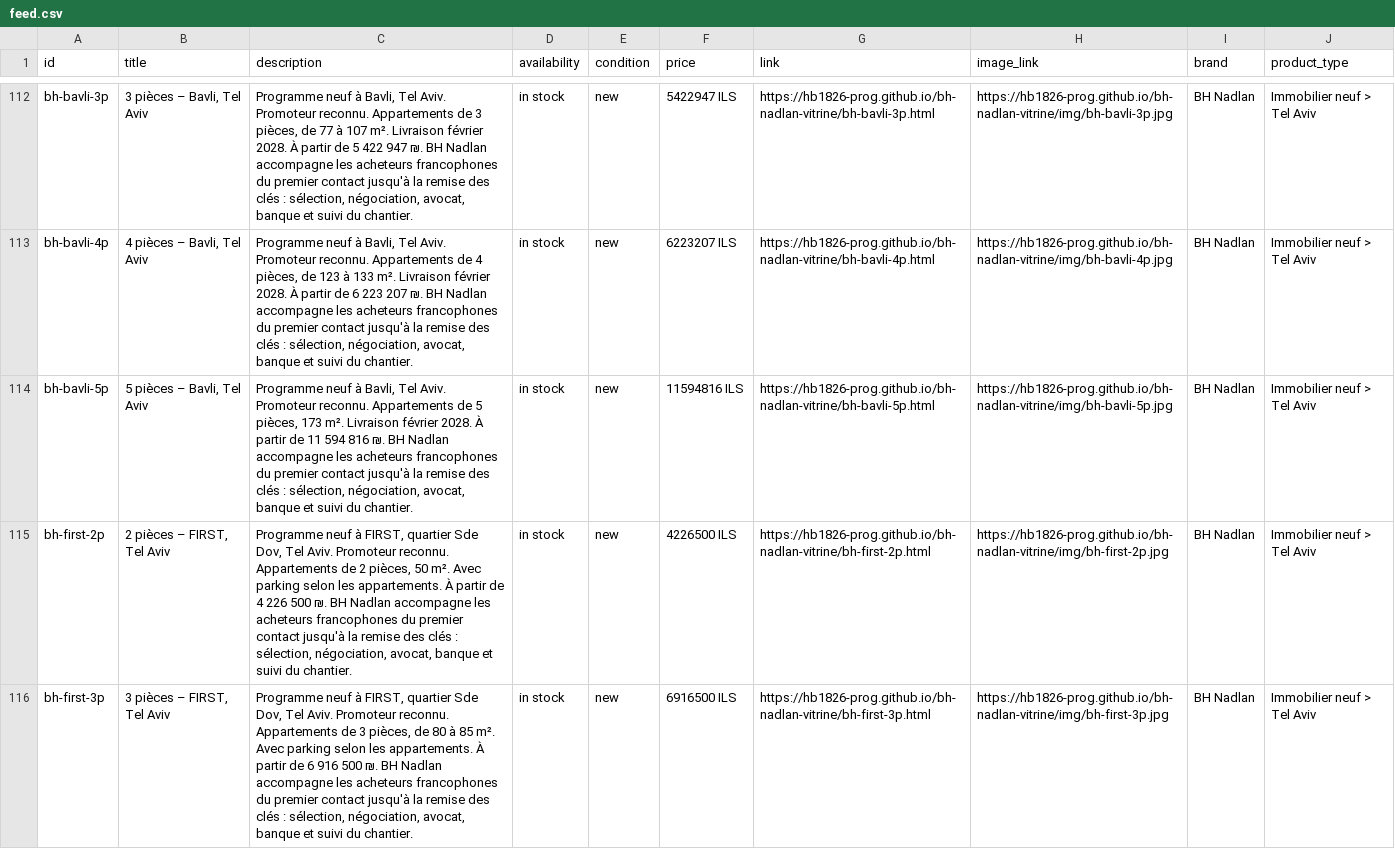
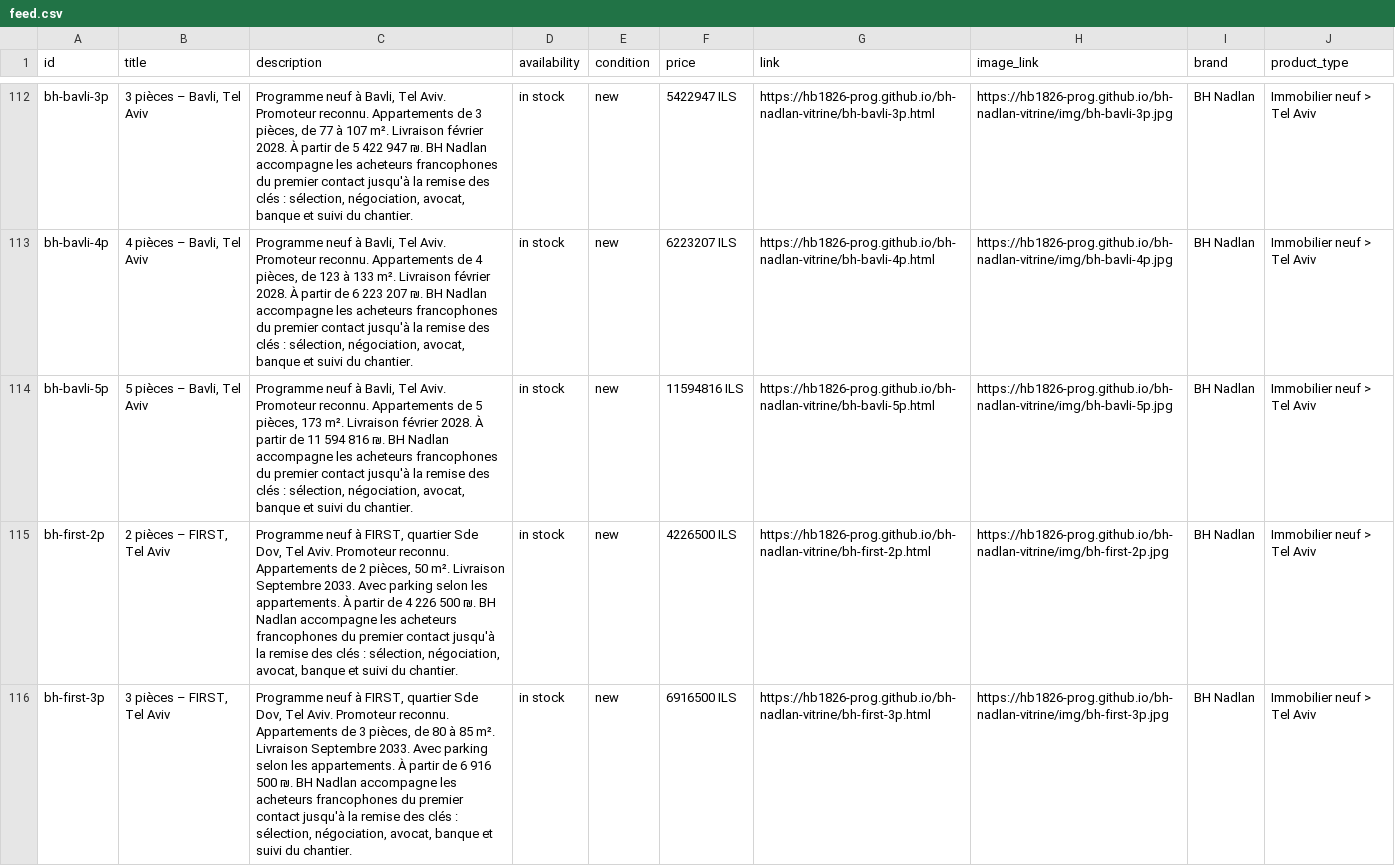
Before and after one commit to hb1826-prog/bh-nadlan-vitrine, a CSV file: feed.csv, drawn as a sheet; only a part is shown, gaps mark what is left out; the diff covers the shown part only.

```diff
--- a/feed.csv
+++ b/feed.csv
@@ -114,3 +114,3 @@ bh-bavli-4p,"4 pièces – Bavli, Tel Aviv","Programme neuf à Bavli, Tel Aviv.
 bh-bavli-5p,"5 pièces – Bavli, Tel Aviv","Programme neuf à Bavli, Tel Aviv. Promoteur reconnu. Appartements de 5 pièces, 173 m². Livraison février 2028. À partir de 11 594 816 ₪. BH Nadlan accompagne les acheteurs francophones du premier contact jusqu'à la remise des clés : sélection, négociation, avocat, banque et suivi du chantier.",in stock,new,11594816 ILS,https://hb1826-prog.github.io/bh-nadlan-vitrine/bh-bavli-5p.html,https://hb1826-prog.github.io/bh-nadlan-vitrine/img/bh-bavli-5p.jpg,BH Nadlan,Immobilier neuf > Tel Aviv
-bh-first-2p,"2 pièces – FIRST, Tel Aviv","Programme neuf à FIRST, quartier Sde Dov, Tel Aviv. Promoteur reconnu. Appartements de 2 pièces, 50 m². Avec parking selon les appartements. À partir de 4 226 500 ₪. BH Nadlan accompagne les acheteurs francophones du premier contact jusqu'à la remise des clés : sélection, négociation, avocat, banque et suivi du chantier.",in stock,new,4226500 ILS,https://hb1826-prog.github.io/bh-nadlan-vitrine/bh-first-2p.html,https://hb1826-prog.github.io/bh-nadlan-vitrine/img/bh-first-2p.jpg,BH Nadlan,Immobilier neuf > Tel Aviv
-bh-first-3p,"3 pièces – FIRST, Tel Aviv","Programme neuf à FIRST, quartier Sde Dov, Tel Aviv. Promoteur reconnu. Appartements de 3 pièces, de 80 à 85 m². Avec parking selon les appartements. À partir de 6 916 500 ₪. BH Nadlan accompagne les acheteurs francophones du premier contact jusqu'à la remise des clés : sélection, négociation, avocat, banque et suivi du chantier.",in stock,new,6916500 ILS,https://hb1826-prog.github.io/bh-nadlan-vitrine/bh-first-3p.html,https://hb1826-prog.github.io/bh-nadlan-vitrine/img/bh-first-3p.jpg,BH Nadlan,Immobilier neuf > Tel Aviv
+bh-first-2p,"2 pièces – FIRST, Tel Aviv","Programme neuf à FIRST, quartier Sde Dov, Tel Aviv. Promoteur reconnu. Appartements de 2 pièces, 50 m². Livraison Septembre 2033. Avec parking selon les appartements. À partir de 4 226 500 ₪. BH Nadlan accompagne les acheteurs francophones du premier contact jusqu'à la remise des clés : sélection, négociation, avocat, banque et suivi du chantier.",in stock,new,4226500 ILS,https://hb1826-prog.github.io/bh-nadlan-vitrine/bh-first-2p.html,https://hb1826-prog.github.io/bh-nadlan-vitrine/img/bh-first-2p.jpg,BH Nadlan,Immobilier neuf > Tel Aviv
+bh-first-3p,"3 pièces – FIRST, Tel Aviv","Programme neuf à FIRST, quartier Sde Dov, Tel Aviv. Promoteur reconnu. Appartements de 3 pièces, de 80 à 85 m². Livraison Septembre 2033. Avec parking selon les appartements. À partir de 6 916 500 ₪. BH Nadlan accompagne les acheteurs francophones du premier contact jusqu'à la remise des clés : sélection, négociation, avocat, banque et suivi du chantier.",in stock,new,6916500 ILS,https://hb1826-prog.github.io/bh-nadlan-vitrine/bh-first-3p.html,https://hb1826-prog.github.io/bh-nadlan-vitrine/img/bh-first-3p.jpg,BH Nadlan,Immobilier neuf > Tel Aviv
```
Also changed, not shown: 2 edited cells elsewhere in this file, 18 other files.
